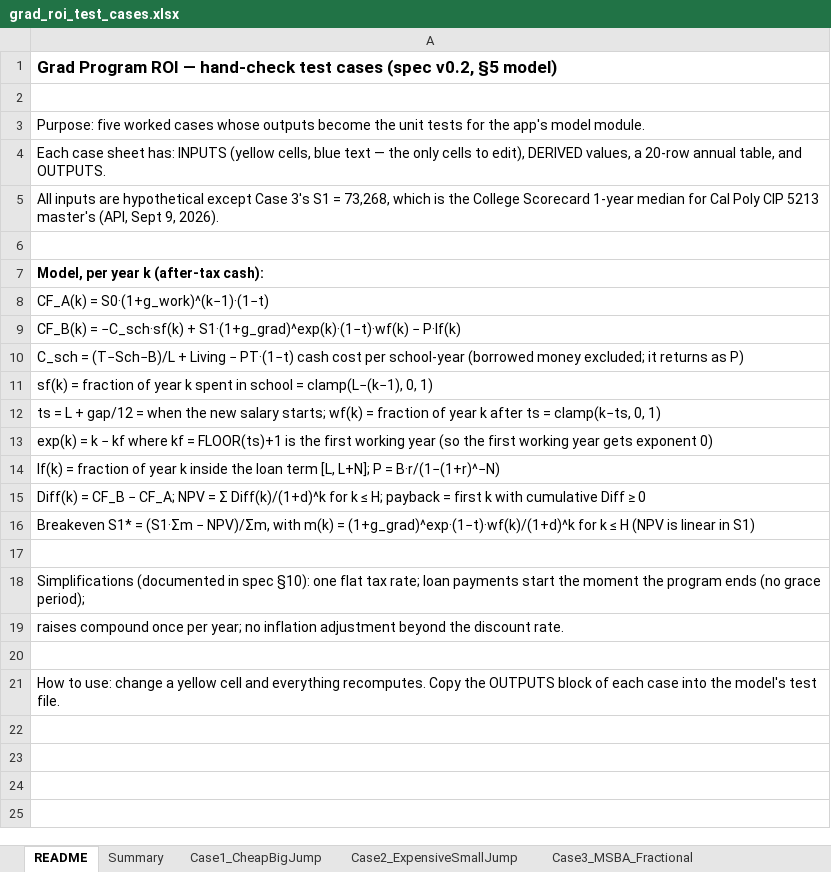
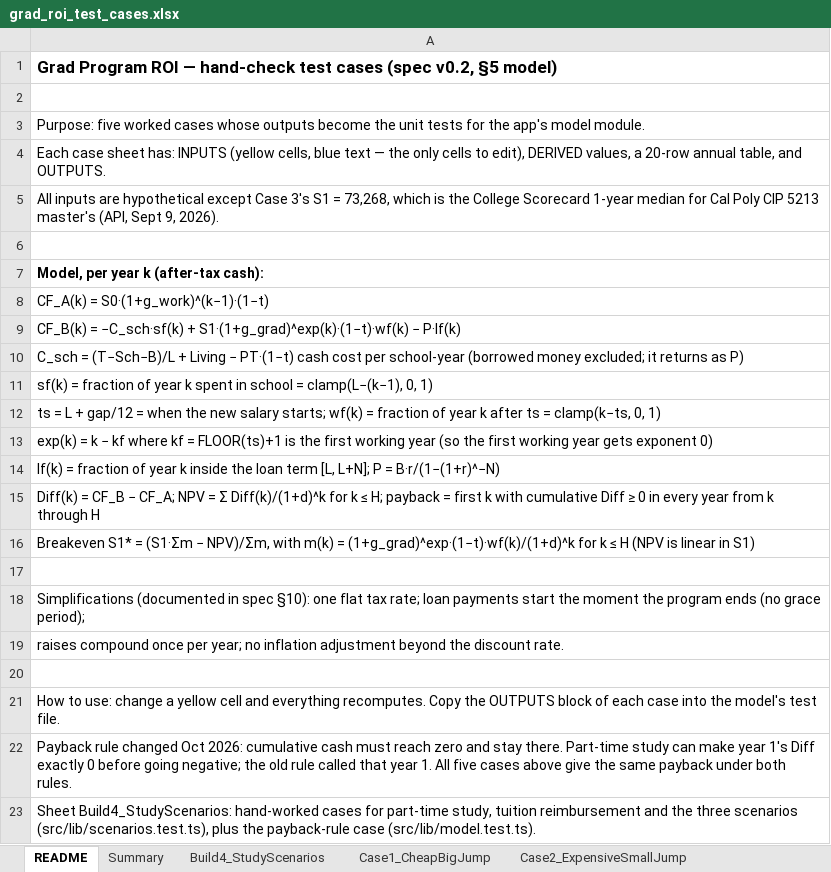
Before and after one commit to devinalexander808/Grad-ROI-Project, an Excel workbook: grad_roi_test_cases.xlsx, sheet README, drawn as a sheet; values as stored, in another font and other column widths than the file's, no borders; the diff names each change by its address in the sheet, - before the commit and + after, or states it on an @@ line.

```diff
--- a/grad_roi_test_cases.xlsx (sheet README)
+++ b/grad_roi_test_cases.xlsx (sheet README)
+sheet tab: Build4_StudyScenarios
-A15: …≥ 0
+A15: …≥ 0 in every year from k through H
+row 22: Payback rule changed Oct 2026: cumulative cash must reach zero and stay there. Part-time study can make year 1's Diff exactly 0 before going negative; the old rule called that year 1. All five cases above give the same payback under both rules.
+row 23: Sheet Build4_StudyScenarios: hand-worked cases for part-time study, tuition reimbursement and the three scenarios (src/lib/scenarios.test.ts), plus the payback-rule case (src/lib/model.test.ts).
```
Also changed, not shown: sheet Case4_NoLoans, sheet Case5_NeverPaysOff, sheet Case2_ExpensiveSmallJump, sheet Case3_MSBA_Fractional, sheet Case1_CheapBigJump, 9 other files.
